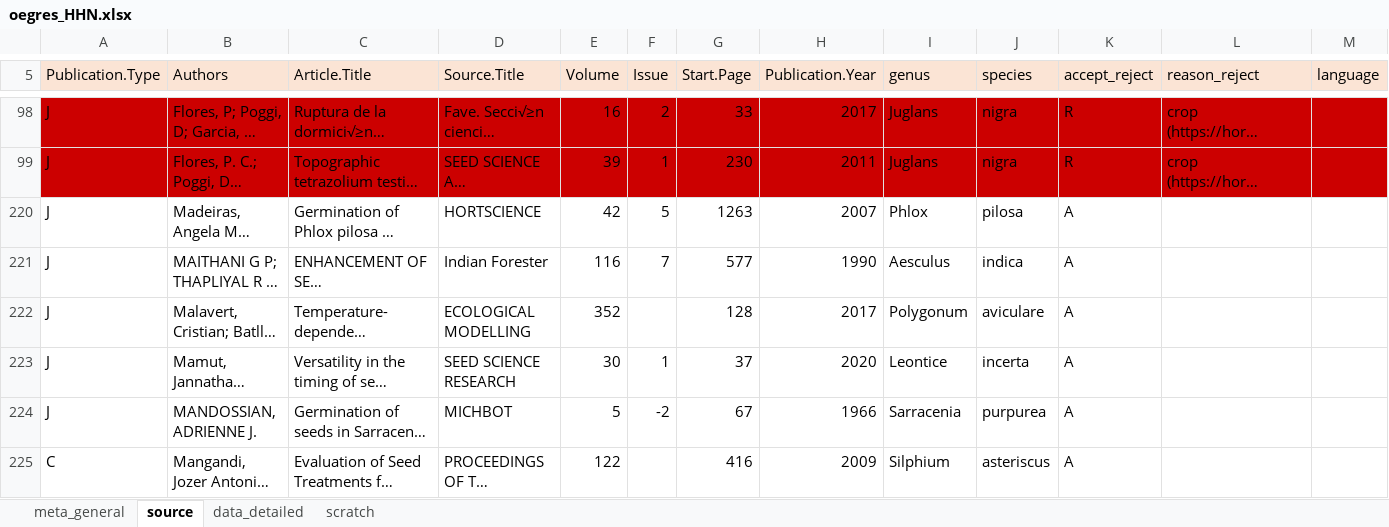
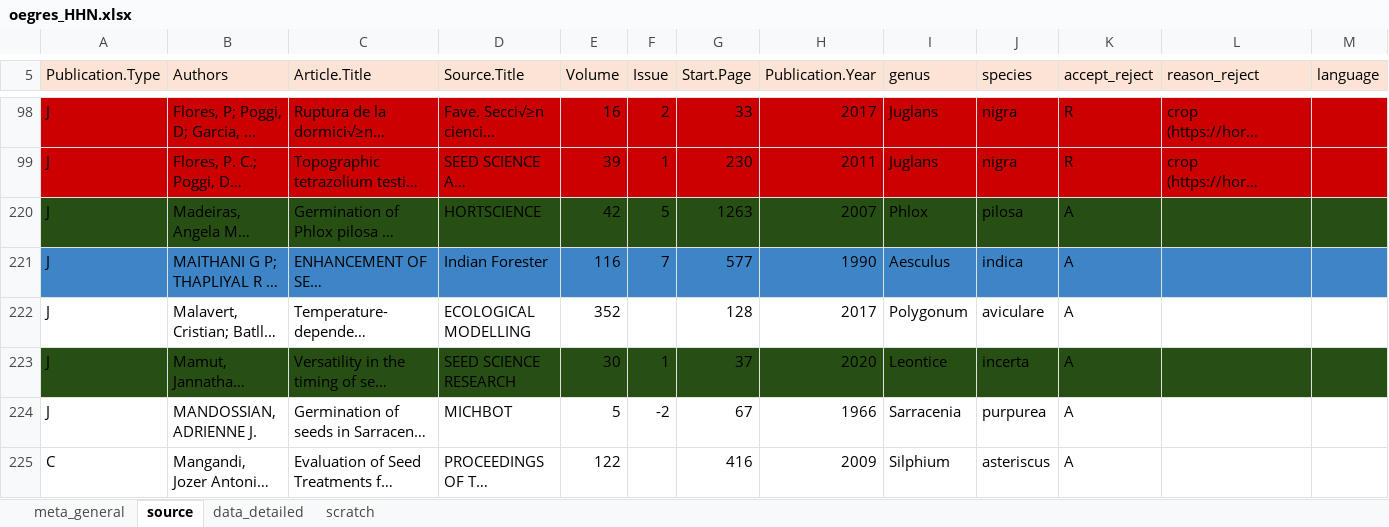
Before and after one commit to lizzieinvancouver/egret, an Excel workbook: data/oegres_HHN/oegres_HHN.xlsx, sheet source, drawn as a sheet; only a part is shown, gaps mark what is left out; long unchanged cells end in …; values as stored, in another font and other column widths than the file's, no borders; charts and pictures not drawn; the diff covers the shown part only; the diff names each change by its address in the sheet, - before the commit and + after, or states it on an @@ line.

```diff
--- a/data/oegres_HHN/oegres_HHN.xlsx (sheet source)
+++ b/data/oegres_HHN/oegres_HHN.xlsx (sheet source)
-A220:M220 fill: none
+A220:M220 fill: #274E13
-A221:M221 fill: none
+A221:M221 fill: #3D85C6
-A223:M223 fill: none
+A223:M223 fill: #274E13
```
Also changed, not shown: cell formats elsewhere in this sheet, sheet data_detailed, sheet scratch.
